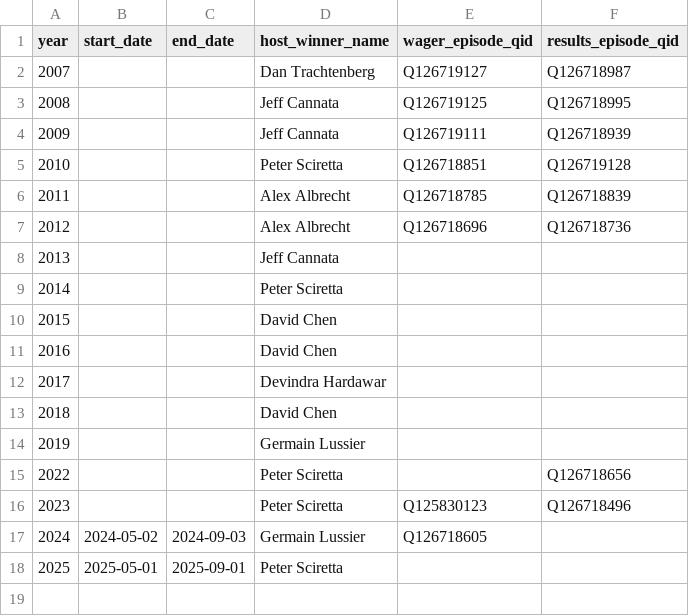
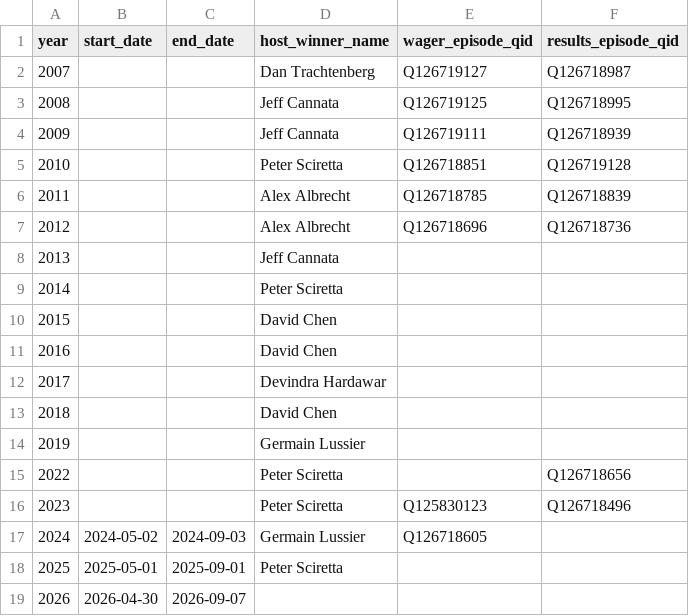
Before and after one commit to josh/summer-movie-wager-data, a CSV file: years.csv, drawn as a sheet.

Commit message:
Add 2026 year
Season window taken from the site's box office chart range. Verified the
method against 2025: that chart starts 2025-05-01, matching the start_date
already recorded for 2025.

end_date follows the 2025 convention of Labor Day itself (2026-09-07). Note
2024 instead used the day after Labor Day, so the convention is not
consistent across years.

host_winner_name and the episode QIDs are left blank; the 2026 season is
still in progress.

```diff
--- a/years.csv
+++ b/years.csv
@@ -18 +18,2 @@ year,start_date,end_date,host_winner_name,wager_episode_qid,results_episode_qid
 2025,2025-05-01,2025-09-01,Peter Sciretta,,
+2026,2026-04-30,2026-09-07,,,
```
